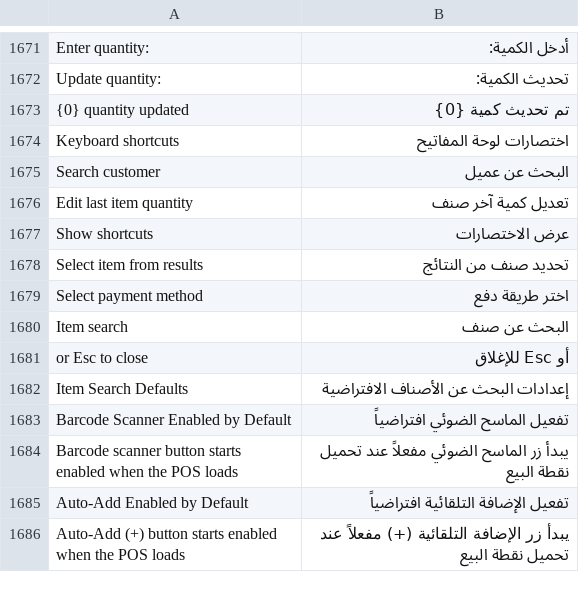
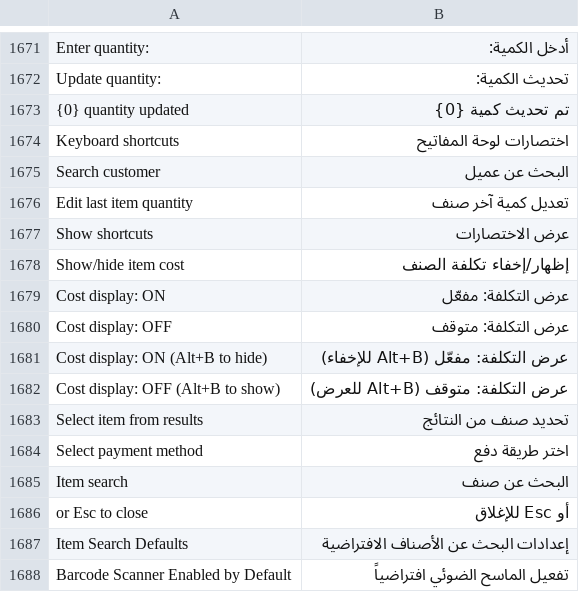
Before and after one commit to NotAbdelrahmanelsayed/POSNext, a CSV file: pos_next/translations/ar.csv, drawn as a sheet; only a part is shown, gaps mark what is left out; the shorter side is filled out with more unchanged rows; the diff names each change by its address in the sheet, - before the commit and + after, or states it on an @@ line.

```diff
--- a/pos_next/translations/ar.csv
+++ b/pos_next/translations/ar.csv
+row 1678: Show/hide item cost | إظهار/إخفاء تكلفة الصنف
+row 1679: Cost display: ON | عرض التكلفة: مفعّل
+row 1680: Cost display: OFF | عرض التكلفة: متوقف
+row 1681: Cost display: ON (Alt+B to hide) | عرض التكلفة: مفعّل (Alt+B للإخفاء)
+row 1682: Cost display: OFF (Alt+B to show) | عرض التكلفة: متوقف (Alt+B للعرض)
```
Also changed, not shown: 5 other files.
